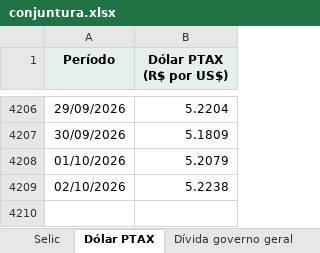
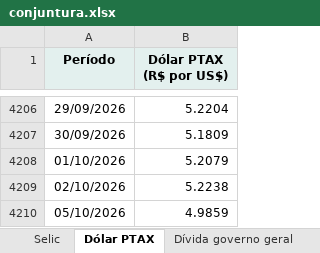
Before and after one commit to FarsulBigData/paineis, an Excel workbook: dados/conjuntura.xlsx, sheet Dólar PTAX, drawn as a sheet; only a part is shown, gaps mark what is left out; values as stored, in another font and other column widths than the file's, no borders; the diff names each change by its address in the sheet, - before the commit and + after, or states it on an @@ line.

Commit message:
Conjuntura Econômica: dados atualizados em 05/10/2026 13:40

```diff
--- a/dados/conjuntura.xlsx (sheet Dólar PTAX)
+++ b/dados/conjuntura.xlsx (sheet Dólar PTAX)
+row 4210: 05/10/2026 | 4.9859
```
Also changed, not shown: 2 other files.
